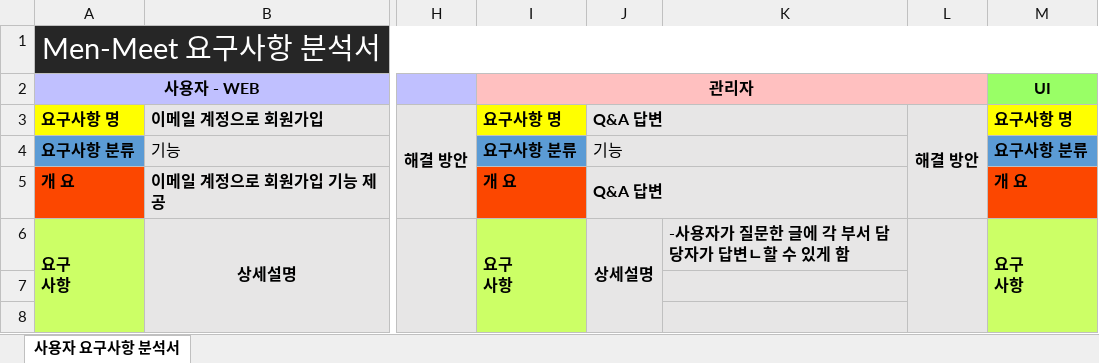
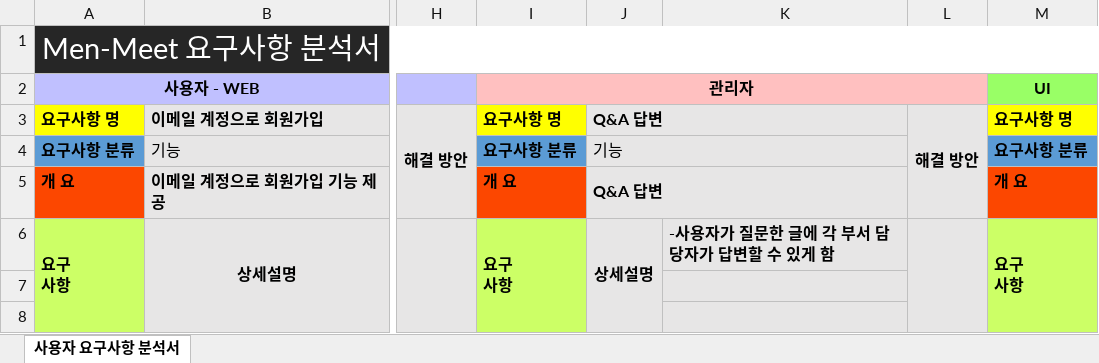
Before and after one commit to Men-Toss/Men-Meet, an Excel workbook: Project_Design/요구 사항 분석서/요구 사항 분석서.xlsx, sheet 사용자 요구사항 분석서, drawn as a sheet; only a part is shown, gaps mark what is left out; values as stored, in another font and other column widths than the file's, no borders; the diff names each change by its address in the sheet, - before the commit and + after, or states it on an @@ line.

```diff
--- a/Project_Design/요구 사항 분석서/요구 사항 분석서.xlsx (sheet 사용자 요구사항 분석서)
+++ b/Project_Design/요구 사항 분석서/요구 사항 분석서.xlsx (sheet 사용자 요구사항 분석서)
-K6: -사용자가 질문한 글에 각 부서 담당자가 답변ㄴ할 수 있게 함
+K6: -사용자가 질문한 글에 각 부서 담당자가 답변할 수 있게 함
```
Also changed, not shown: Project_Design/프로그램 기능 정의서/프로그램 기능 정의서.xlsx, 55 other files.
